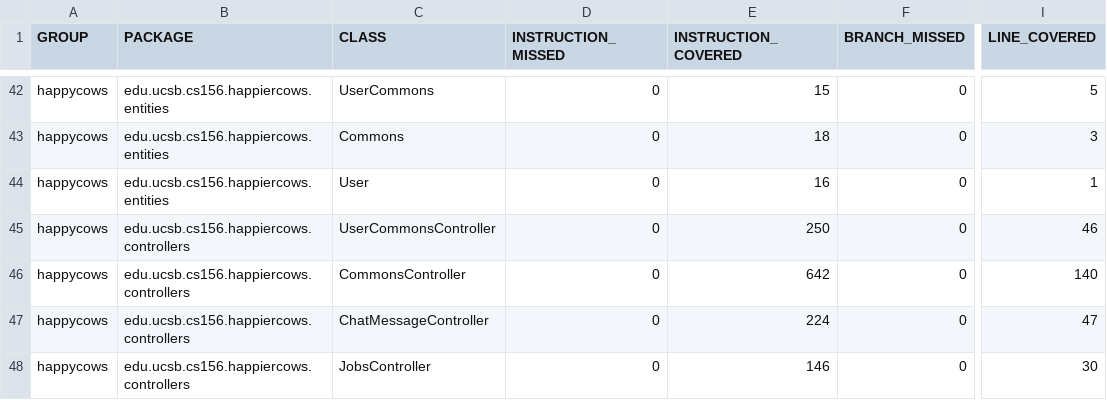
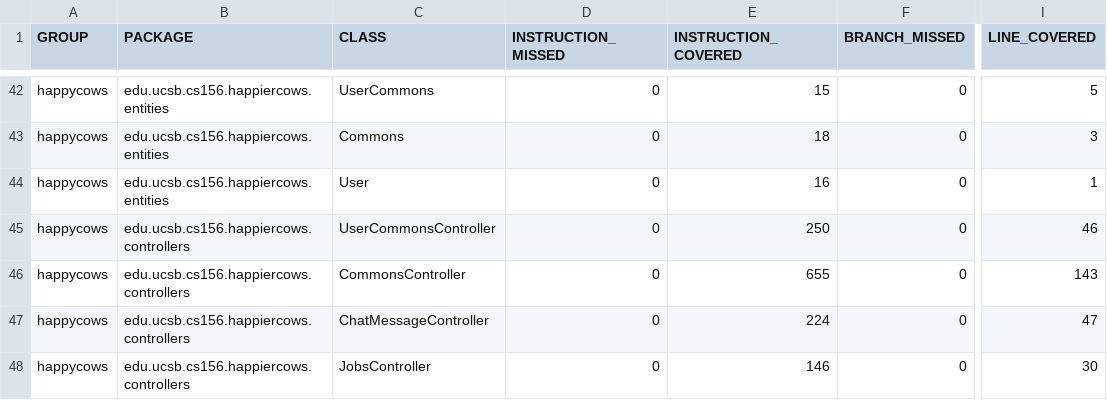
Before and after one commit to ucsb-cs156-f23/proj-happycows-f23-5pm-2, a CSV file: jacoco/jacoco.csv, drawn as a sheet; only a part is shown, gaps mark what is left out; the diff names each change by its address in the sheet, - before the commit and + after, or states it on an @@ line.

```diff
--- a/jacoco/jacoco.csv
+++ b/jacoco/jacoco.csv
-E46 (INSTRUCTION_COVERED): 642
+E46 (INSTRUCTION_COVERED): 655
-I46 (LINE_COVERED): 140
+I46 (LINE_COVERED): 143
```
Also changed, not shown: 7 other files.
